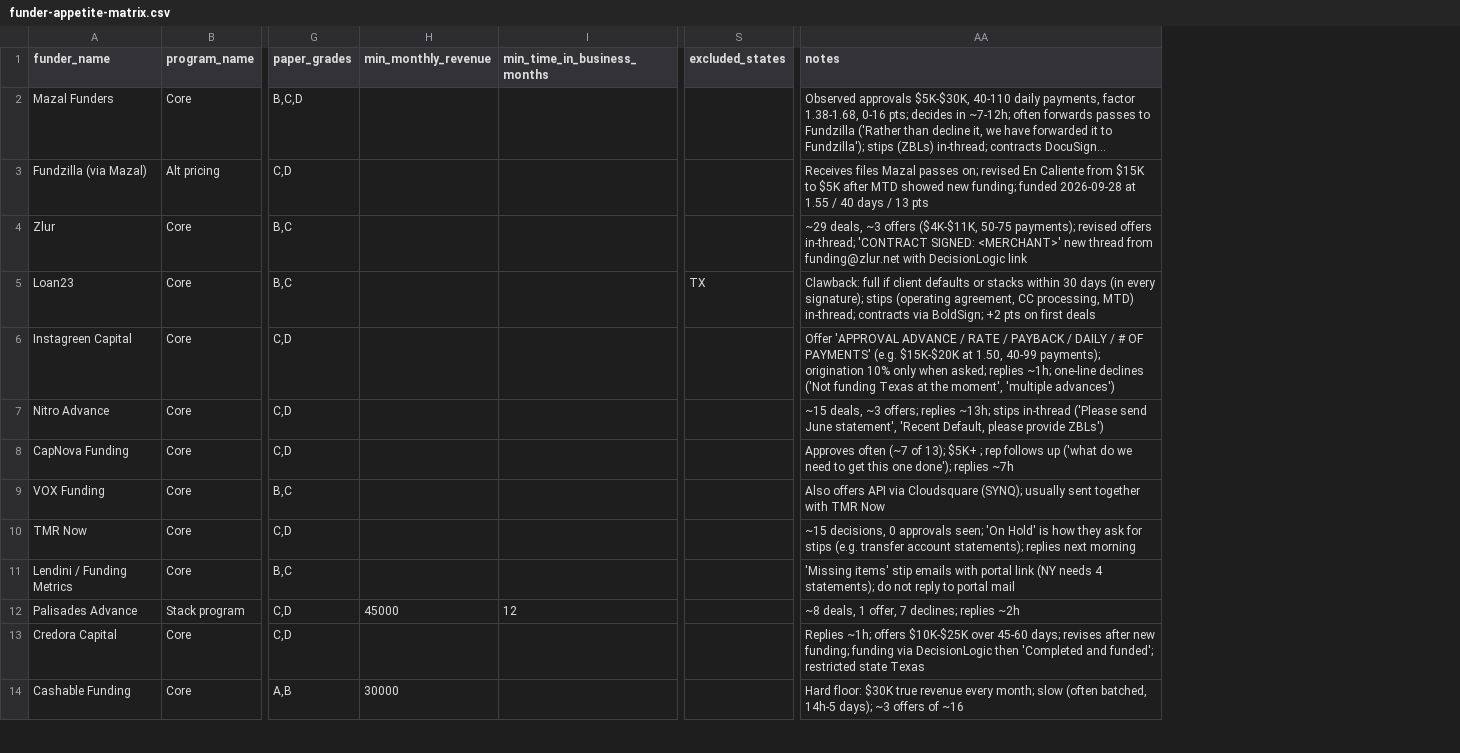
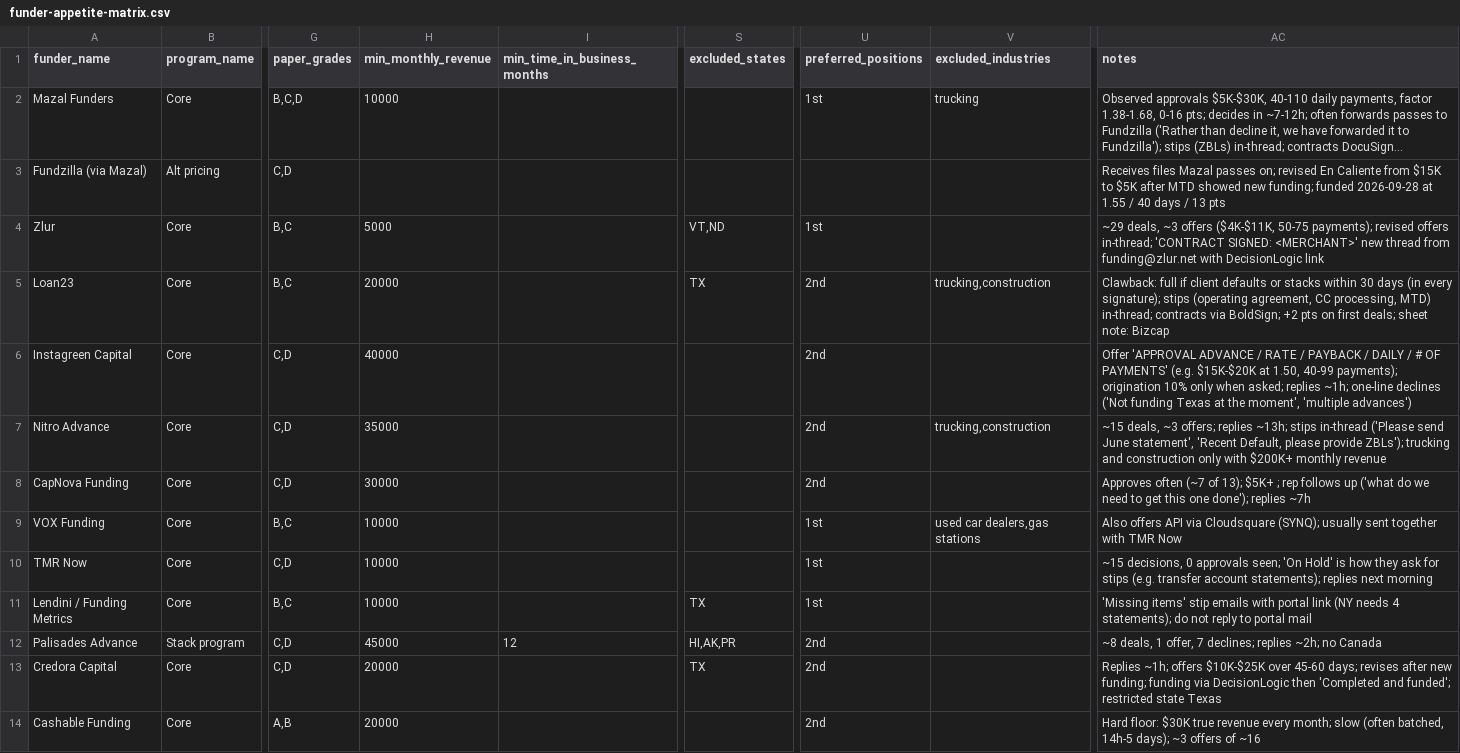
Before and after one commit to dewil95/tutos1, a CSV file: docs/funder-appetite-matrix.csv, drawn as a sheet; only a part is shown, gaps mark what is left out; long unchanged cells end in …; addresses are those after the commit; the diff covers the shown part only; the diff names each change by its address in the sheet, - before the commit and + after, or states it on an @@ line.

```diff
--- a/docs/funder-appetite-matrix.csv
+++ b/docs/funder-appetite-matrix.csv
+column U (preferred_positions), rows 2-14: 1st |  | 1st | 2nd | 2nd | 2nd | 2nd | 1st | 1st | 1st | 2nd | 2nd | 2nd
+column V (excluded_industries), rows 2-9: trucking |  |  | trucking,construction |  | trucking,construction |  | used car dealers,gas stations
-H2 (min_monthly_revenue): (empty)
+H2 (min_monthly_revenue): 10000
-H4 (min_monthly_revenue): (empty)
+H4 (min_monthly_revenue): 5000
-S4 (excluded_states): (empty)
+S4 (excluded_states): VT,ND
-H5 (min_monthly_revenue): (empty)
+H5 (min_monthly_revenue): 20000
-AC5 (notes): …on first deals
+AC5 (notes): …on first deals; sheet note: Bizcap
-H6 (min_monthly_revenue): (empty)
+H6 (min_monthly_revenue): 40000
-H7 (min_monthly_revenue): (empty)
+H7 (min_monthly_revenue): 35000
-AC7 (notes): …please provide ZBLs')
+AC7 (notes): …please provide ZBLs'); trucking and construction only with $200K+ monthly revenue
-H8 (min_monthly_revenue): (empty)
+H8 (min_monthly_revenue): 30000
-H9:H11 (min_monthly_revenue): (empty)
+H9:H11 (min_monthly_revenue): 10000
-S11 (excluded_states): (empty)
+S11 (excluded_states): TX
-S12 (excluded_states): (empty)
+S12 (excluded_states): HI,AK,PR
-AC12 (notes): …declines; replies ~2h
+AC12 (notes): …declines; replies ~2h; no Canada
-H13 (min_monthly_revenue): (empty)
+H13 (min_monthly_revenue): 20000
-S13 (excluded_states): (empty)
+S13 (excluded_states): TX
-H14 (min_monthly_revenue): 30000
+H14 (min_monthly_revenue): 20000
```
Also changed, not shown: 2 added rows and 12 edited cells elsewhere in this file, 13 other files.
